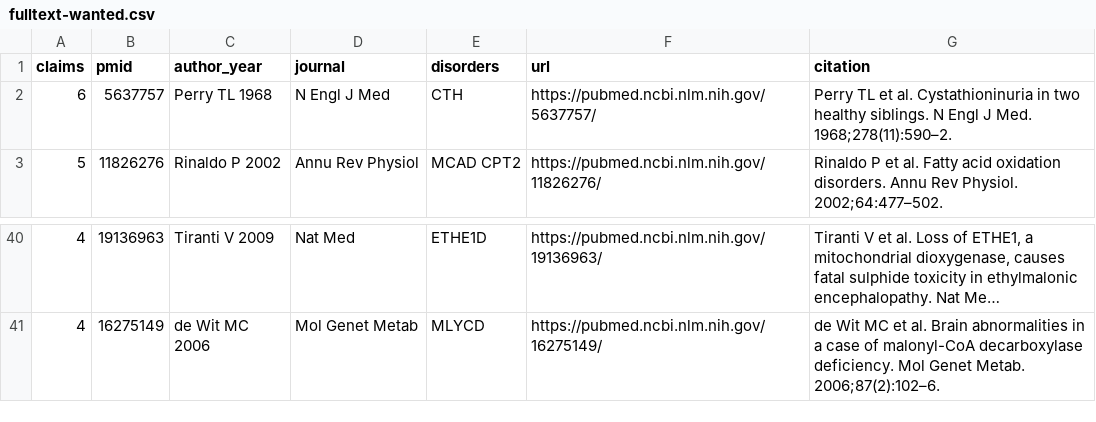
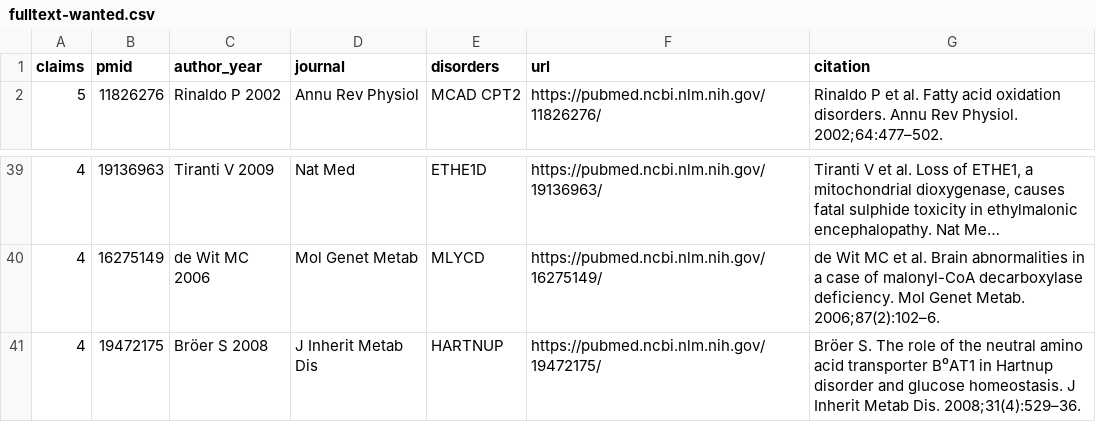
Before and after one commit to kwierenga/metabolicdx, a CSV file: docs/fulltext-wanted.csv, drawn as a sheet; only a part is shown, gaps mark what is left out; long unchanged cells end in ….

```diff
--- a/docs/fulltext-wanted.csv
+++ b/docs/fulltext-wanted.csv
@@ -1,3 +1,2 @@
 claims,pmid,author_year,journal,disorders,url,citation
-6,5637757,"Perry TL 1968","N Engl J Med","CTH",https://pubmed.ncbi.nlm.nih.gov/5637757/,"Perry TL et al. Cystathioninuria in two healthy siblings. N Engl J Med. 1968;278(11):590–2."
 5,11826276,"Rinaldo P 2002","Annu Rev Physiol","MCAD CPT2",https://pubmed.ncbi.nlm.nih.gov/11826276/,"Rinaldo P et al. Fatty acid oxidation disorders. Annu Rev Physiol. 2002;64:477–502."
@@ -41 +40,2 @@ claims,pmid,author_year,journal,disorders,url,citation
 4,16275149,"de Wit MC 2006","Mol Genet Metab","MLYCD",https://pubmed.ncbi.nlm.nih.gov/16275149/,"de Wit MC et al. Brain abnormalities in a case of malonyl-CoA decarboxylase deficiency. Mol Genet Metab. 2006;87(2):102–6."
+4,19472175,"Bröer S 2008","J Inherit Metab Dis","HARTNUP",https://pubmed.ncbi.nlm.nih.gov/19472175/,"Bröer S. The role of the neutral amino acid transporter B⁰AT1 in Hartnup disorder and glucose homeostasis. J Inherit Metab Dis. 2008;31(4):529–36."
```
Also changed, not shown: 4 other files.
